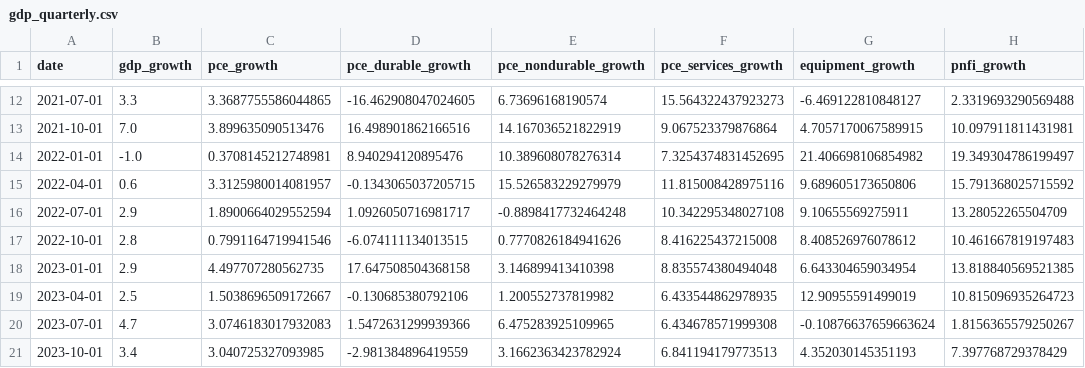
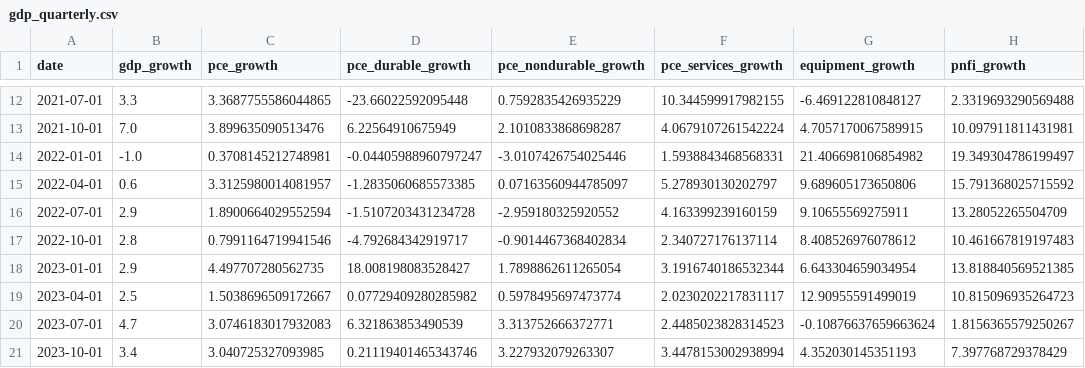
Before and after one commit to YoramGilboa/gilboa-blog, a CSV file: posts/2026-05-29-q1-gdp-revision-consumer-ai/data/clean/gdp_quarterly.csv, drawn as a sheet; only a part is shown, gaps mark what is left out; the diff covers the shown part only; the diff names each change by its address in the sheet, - before the commit and + after, or states it on an @@ line.

```diff
--- a/posts/2026-05-29-q1-gdp-revision-consumer-ai/data/clean/gdp_quarterly.csv
+++ b/posts/2026-05-29-q1-gdp-revision-consumer-ai/data/clean/gdp_quarterly.csv
-D12 (pce_durable_growth): -16.462908047024605
+D12 (pce_durable_growth): -23.66022592095448
-E12 (pce_nondurable_growth): 6.73696168190574
+E12 (pce_nondurable_growth): 0.7592835426935229
-F12 (pce_services_growth): 15.564322437923273
+F12 (pce_services_growth): 10.344599917982155
-D13 (pce_durable_growth): 16.498901862166516
+D13 (pce_durable_growth): 6.22564910675949
-E13 (pce_nondurable_growth): 14.167036521822919
+E13 (pce_nondurable_growth): 2.1010833868698287
-F13 (pce_services_growth): 9.067523379876864
+F13 (pce_services_growth): 4.0679107261542224
-D14 (pce_durable_growth): 8.940294120895476
+D14 (pce_durable_growth): -0.04405988960797247
-E14 (pce_nondurable_growth): 10.389608078276314
+E14 (pce_nondurable_growth): -3.0107426754025446
-F14 (pce_services_growth): 7.3254374831452695
+F14 (pce_services_growth): 1.5938843468568331
-D15 (pce_durable_growth): -0.1343065037205715
+D15 (pce_durable_growth): -1.2835060685573385
-E15 (pce_nondurable_growth): 15.526583229279979
+E15 (pce_nondurable_growth): 0.07163560944785097
-F15 (pce_services_growth): 11.815008428975116
+F15 (pce_services_growth): 5.278930130202797
-D16 (pce_durable_growth): 1.0926050716981717
+D16 (pce_durable_growth): -1.5107203431234728
-E16 (pce_nondurable_growth): -0.8898417732464248
+E16 (pce_nondurable_growth): -2.959180325920552
-F16 (pce_services_growth): 10.342295348027108
+F16 (pce_services_growth): 4.163399239160159
-D17 (pce_durable_growth): -6.074111134013515
+D17 (pce_durable_growth): -4.792684342919717
-E17 (pce_nondurable_growth): 0.7770826184941626
+E17 (pce_nondurable_growth): -0.9014467368402834
-F17 (pce_services_growth): 8.416225437215008
+F17 (pce_services_growth): 2.340727176137114
-D18 (pce_durable_growth): 17.647508504368158
+D18 (pce_durable_growth): 18.008198083528427
-E18 (pce_nondurable_growth): 3.146899413410398
+E18 (pce_nondurable_growth): 1.7898862611265054
-F18 (pce_services_growth): 8.835574380494048
+F18 (pce_services_growth): 3.1916740186532344
-D19 (pce_durable_growth): -0.130685380792106
+D19 (pce_durable_growth): 0.07729409280285982
-E19 (pce_nondurable_growth): 1.200552737819982
+E19 (pce_nondurable_growth): 0.5978495697473774
-F19 (pce_services_growth): 6.433544862978935
+F19 (pce_services_growth): 2.0230202217831117
-D20 (pce_durable_growth): 1.5472631299939366
+D20 (pce_durable_growth): 6.321863853490539
-E20 (pce_nondurable_growth): 6.475283925109965
+E20 (pce_nondurable_growth): 3.313752666372771
-F20 (pce_services_growth): 6.434678571999308
+F20 (pce_services_growth): 2.4485023828314523
-D21 (pce_durable_growth): -2.981384896419559
+D21 (pce_durable_growth): 0.21119401465343746
-E21 (pce_nondurable_growth): 3.1662363423782924
+E21 (pce_nondurable_growth): 3.227932079263307
-F21 (pce_services_growth): 6.841194179773513
+F21 (pce_services_growth): 3.4478153002938994
```
Also changed, not shown: 59 edited cells elsewhere in this file, posts/2026-05-29-q1-gdp-revision-consumer-ai/data/raw/fred_quarterly.csv, 4 other files.
